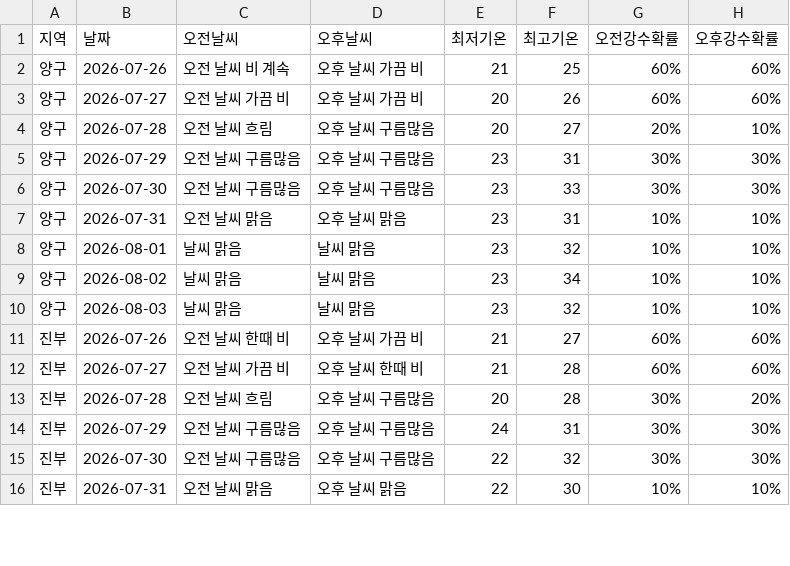
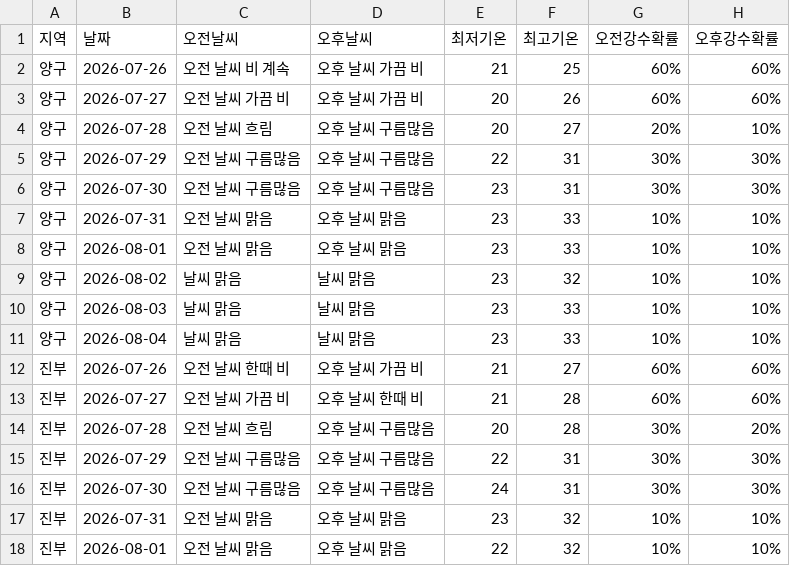
Before and after one commit to wngml7055/potato-times, a CSV file: data/weather.csv, drawn as a sheet; only a part is shown; the diff covers the shown part only.

```diff
--- a/data/weather.csv
+++ b/data/weather.csv
@@ -4,8 +4,9 @@
 양구,2026-07-28,오전 날씨 흐림,오후 날씨 구름많음,20,27,20%,10%
-양구,2026-07-29,오전 날씨 구름많음,오후 날씨 구름많음,23,31,30%,30%
-양구,2026-07-30,오전 날씨 구름많음,오후 날씨 구름많음,23,33,30%,30%
-양구,2026-07-31,오전 날씨 맑음,오후 날씨 맑음,23,31,10%,10%
-양구,2026-08-01,날씨 맑음,날씨 맑음,23,32,10%,10%
-양구,2026-08-02,날씨 맑음,날씨 맑음,23,34,10%,10%
-양구,2026-08-03,날씨 맑음,날씨 맑음,23,32,10%,10%
+양구,2026-07-29,오전 날씨 구름많음,오후 날씨 구름많음,22,31,30%,30%
+양구,2026-07-30,오전 날씨 구름많음,오후 날씨 구름많음,23,31,30%,30%
+양구,2026-07-31,오전 날씨 맑음,오후 날씨 맑음,23,33,10%,10%
+양구,2026-08-01,오전 날씨 맑음,오후 날씨 맑음,23,33,10%,10%
+양구,2026-08-02,날씨 맑음,날씨 맑음,23,32,10%,10%
+양구,2026-08-03,날씨 맑음,날씨 맑음,23,33,10%,10%
+양구,2026-08-04,날씨 맑음,날씨 맑음,23,33,10%,10%
 진부,2026-07-26,오전 날씨 한때 비,오후 날씨 가끔 비,21,27,60%,60%
@@ -13,4 +14,5 @@
 진부,2026-07-28,오전 날씨 흐림,오후 날씨 구름많음,20,28,30%,20%
-진부,2026-07-29,오전 날씨 구름많음,오후 날씨 구름많음,24,31,30%,30%
-진부,2026-07-30,오전 날씨 구름많음,오후 날씨 구름많음,22,32,30%,30%
-진부,2026-07-31,오전 날씨 맑음,오후 날씨 맑음,22,30,10%,10%
+진부,2026-07-29,오전 날씨 구름많음,오후 날씨 구름많음,22,31,30%,30%
+진부,2026-07-30,오전 날씨 구름많음,오후 날씨 구름많음,24,31,30%,30%
+진부,2026-07-31,오전 날씨 맑음,오후 날씨 맑음,23,32,10%,10%
+진부,2026-08-01,오전 날씨 맑음,오후 날씨 맑음,22,32,10%,10%
```
Also changed, not shown: 4 added rows and 32 edited cells elsewhere in this file.
